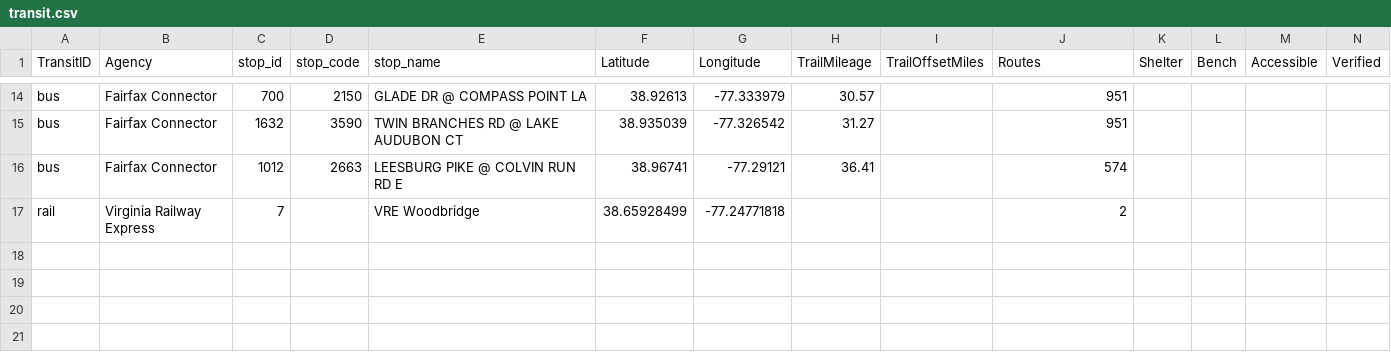
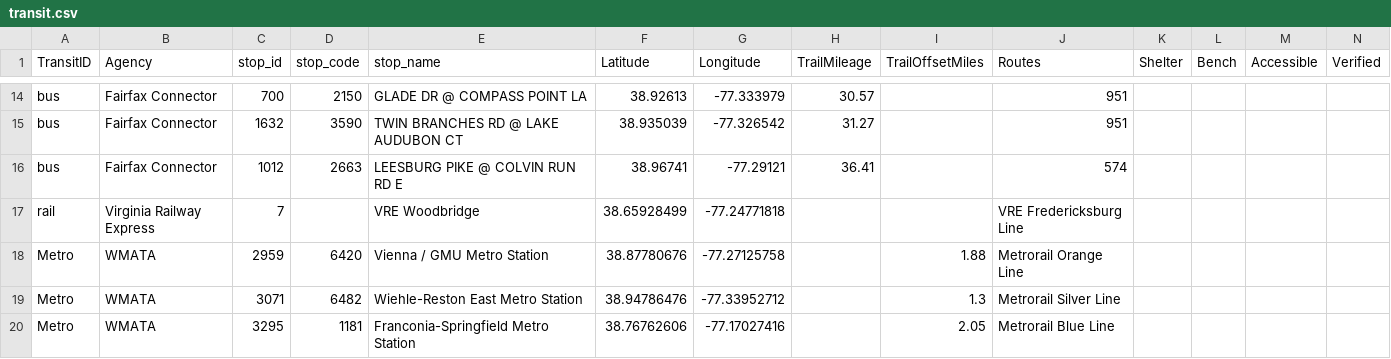
Before and after one commit to squiddy-gh/cross-country-trail, a CSV file: data/transit.csv, drawn as a sheet; only a part is shown, gaps mark what is left out; rows hold the shown columns only; the diff names each change by its address in the sheet, - before the commit and + after, or states it on an @@ line.

Commit message:
Update transit.csv

```diff
--- a/data/transit.csv
+++ b/data/transit.csv
-J17 (Routes): 2
+J17 (Routes): VRE Fredericksburg Line
+row 18: Metro | WMATA | 2959 | 6420 | Vienna / GMU Metro Station | 38.87780676 | -77.27125758 |  | 1.88 | Metrorail Orange Line
+row 19: Metro | WMATA | 3071 | 6482 | Wiehle-Reston East Metro Station | 38.94786476 | -77.33952712 |  | 1.3 | Metrorail Silver Line
+row 20: Metro | WMATA | 3295 | 1181 | Franconia-Springfield Metro Station | 38.76762606 | -77.17027416 |  | 2.05 | Metrorail Blue Line
```
